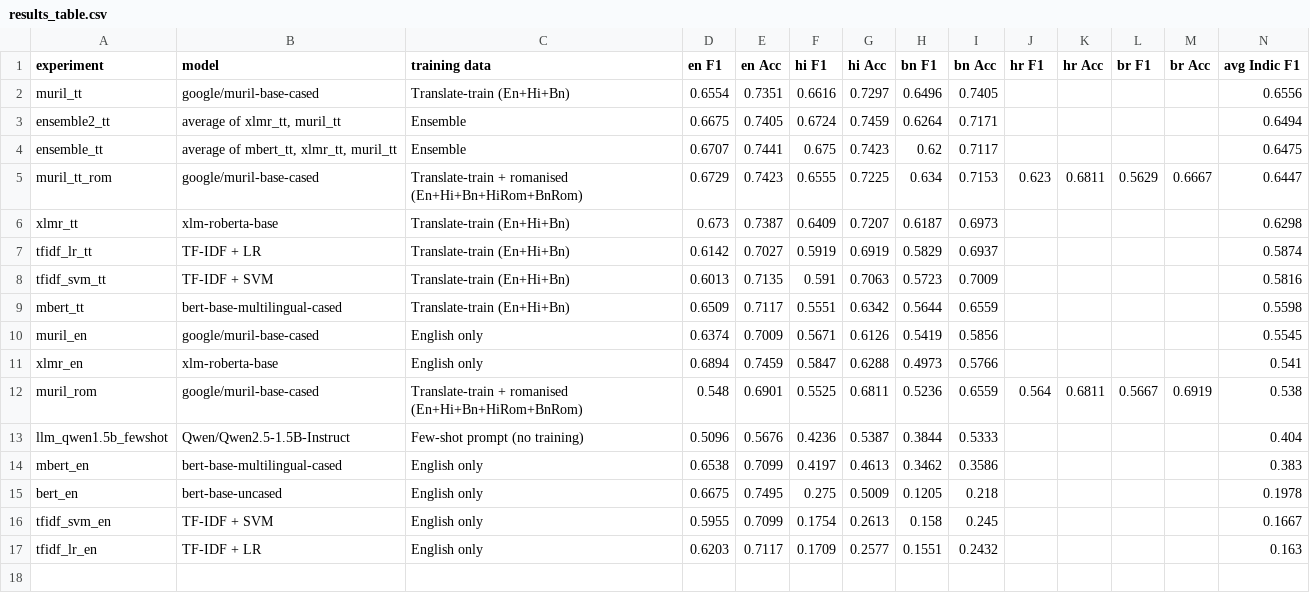
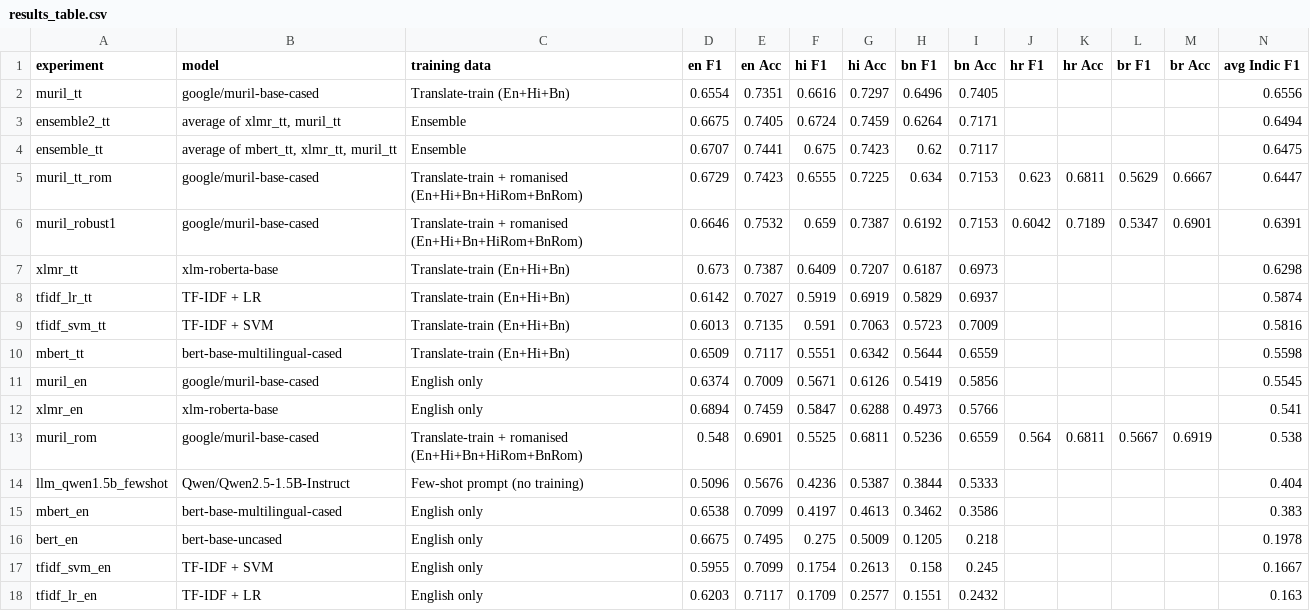
Before and after one commit to varun-sharma-2006/Indic-Climate-Changes-, a CSV file: results/results_table.csv, drawn as a sheet; the diff names each change by its address in the sheet, - before the commit and + after, or states it on an @@ line.

Commit message:
Robustness for typed comments: SemEval-2016 + YouTube-style comment augmentation
- src/extra_data.py: SemEval-2016 climate stance tweets (translated + romanised),
  optional Kaggle climate tweets, and 184 AI-written YouTube-style comments
  (disclosed synthetic augmentation; sentences similar to any evaluation sentence removed)
- train_transformer.py --extra_train / --repeat_synthetic
- muril_robust1: challenge set F1 0.658 -> 0.723, sarcasm 0/8 -> 4/8,
  sanity 16/18 -> 17/18, SemEval test hi/bn 0.46/0.43 -> 0.52/0.50
- src/robustness_report.py; web demo uses the robust model by default

```diff
--- a/results/results_table.csv
+++ b/results/results_table.csv
+row 6: muril_robust1 | google/muril-base-cased | Translate-train + romanised (En+Hi+Bn+HiRom+BnRom) | 0.6646 | 0.7532 | 0.659 | 0.7387 | 0.6192 | 0.7153 | 0.6042 | 0.7189 | 0.5347 | 0.6901 | 0.6391
```
Also changed, not shown: 25 other files.
